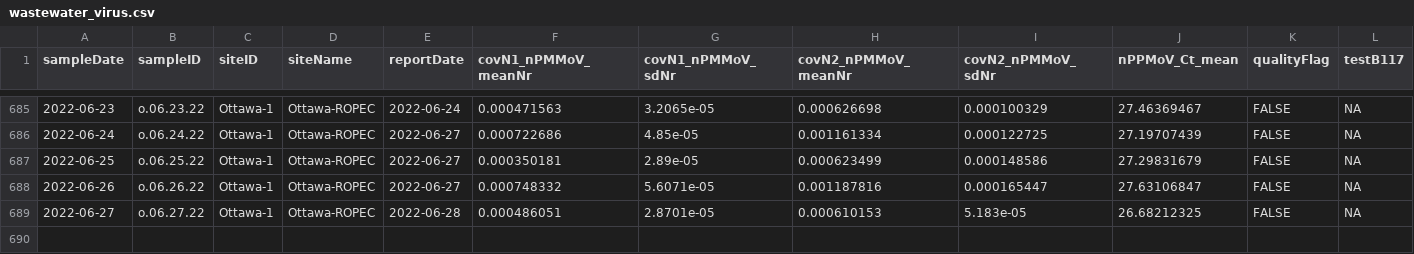
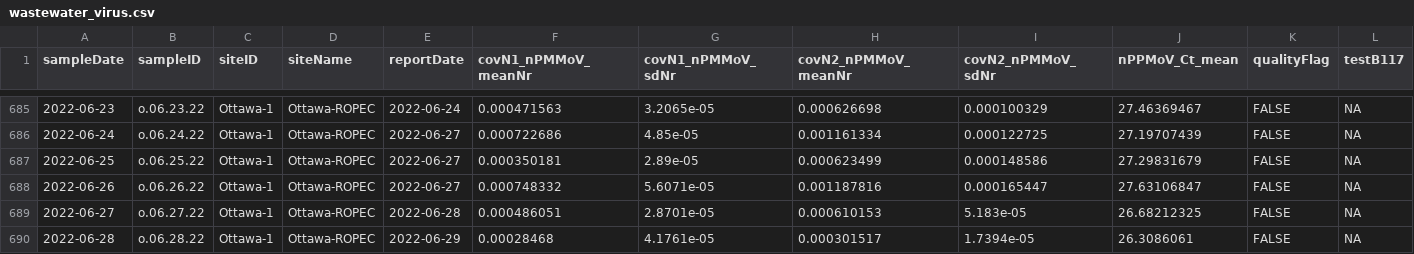
Before and after one commit to Delatolla-lab/PHESD, a CSV file: Wastewater/Ottawa/Data/wastewater_virus.csv, drawn as a sheet; only a part is shown, gaps mark what is left out; rows hold the shown columns only; the diff names each change by its address in the sheet, - before the commit and + after, or states it on an @@ line.

```diff
--- a/Wastewater/Ottawa/Data/wastewater_virus.csv
+++ b/Wastewater/Ottawa/Data/wastewater_virus.csv
+row 690: 2022-06-28 | o.06.28.22 | Ottawa-1 | Ottawa-ROPEC | 2022-06-29 | 0.00028468 | 4.1761e-05 | 0.000301517 | 1.7394e-05 | 26.3086061 | FALSE | NA
```
Also changed, not shown: Wastewater/Ottawa/Data/wwMeasure.csv.
